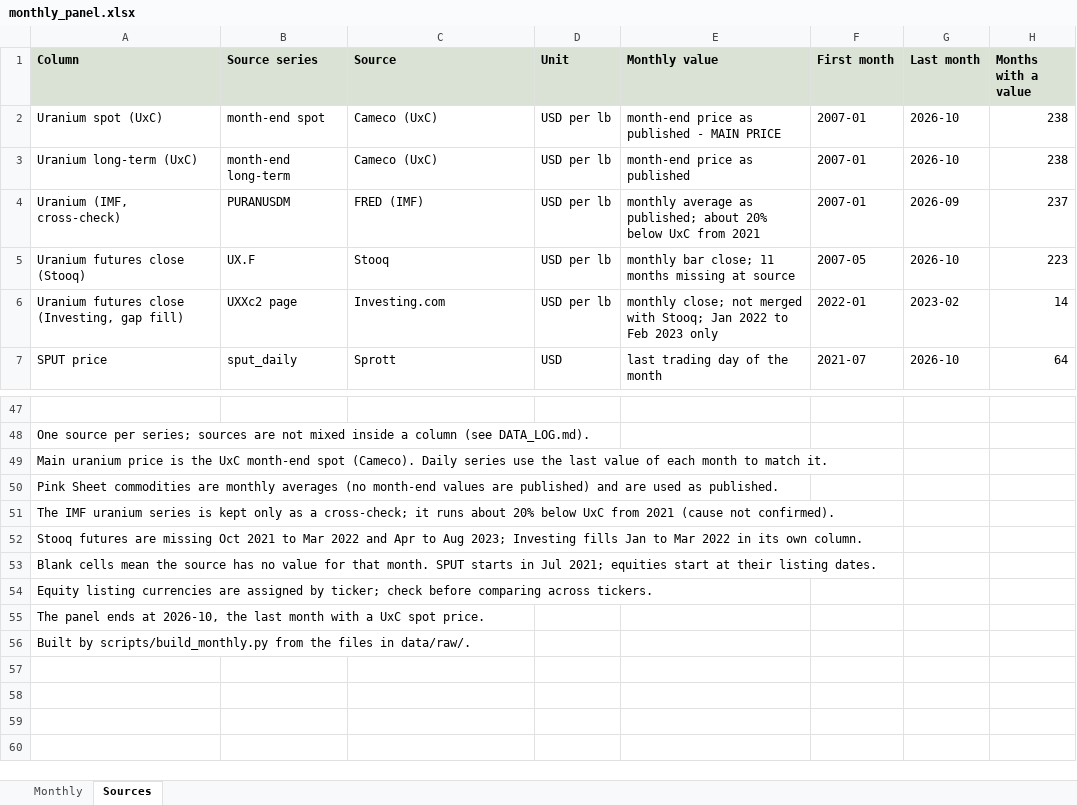
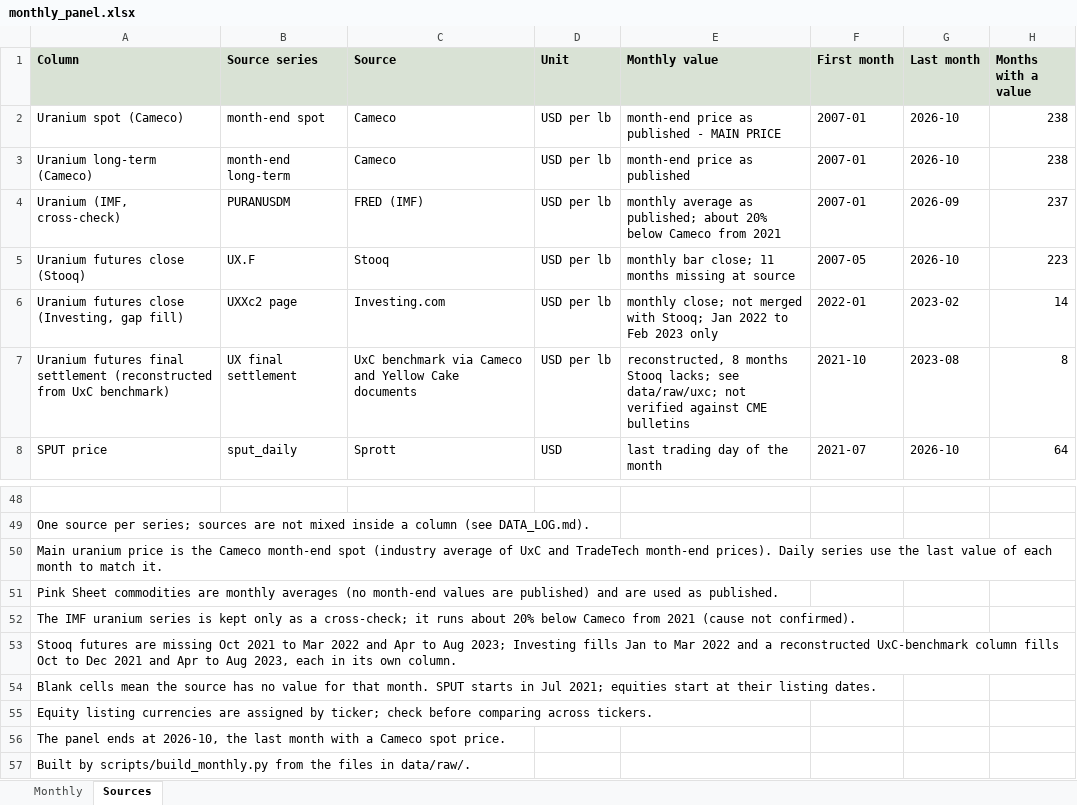
Before and after one commit to ronaldoexmachina13/uranium-financialization, an Excel workbook: data/processed/monthly_panel.xlsx, sheet Sources, drawn as a sheet; only a part is shown, gaps mark what is left out; values as stored, in another font and other column widths than the file's, no borders; addresses are those after the commit; the diff names each change by its address in the sheet, - before the commit and + after, or states it on an @@ line.

```diff
--- a/data/processed/monthly_panel.xlsx (sheet Sources)
+++ b/data/processed/monthly_panel.xlsx (sheet Sources)
-A2 (Column): Uranium spot (UxC)
+A2 (Column): Uranium spot (Cameco)
-C2:C3 (Source): Cameco (UxC)
+C2:C3 (Source): Cameco
-A3 (Column): Uranium long-term (UxC)
+A3 (Column): Uranium long-term (Cameco)
-E4 (Monthly value): …20% below UxC from 2021
+E4 (Monthly value): …20% below Cameco from 2021
+row 7: Uranium futures final settlement (reconstructed from UxC benchmark) | UX final settlement | UxC benchmark via Cameco and Yellow Cake documents | USD per lb | reconstructed, 8 months Stooq lacks; see data/raw/uxc; not verified against CME bulletins | 2021-10 | 2023-08 | 8
-A50 (Column): …is the UxC month-end spot (Cameco). Daily series…
+A50 (Column): …is the Cameco month-end spot (industry average of UxC and TradeTech month-end prices). Daily series…
-A52 (Column): …20% below UxC from 2021…
+A52 (Column): …20% below Cameco from 2021…
-A53 (Column): …Mar 2022 in its…
+A53 (Column): …Mar 2022 and a reconstructed UxC-benchmark column fills Oct to Dec 2021 and Apr to Aug 2023, each in its…
-A56 (Column): …with a UxC spot price.
+A56 (Column): …with a Cameco spot price.
```
Also changed, not shown: sheet Monthly, 3 other files.
